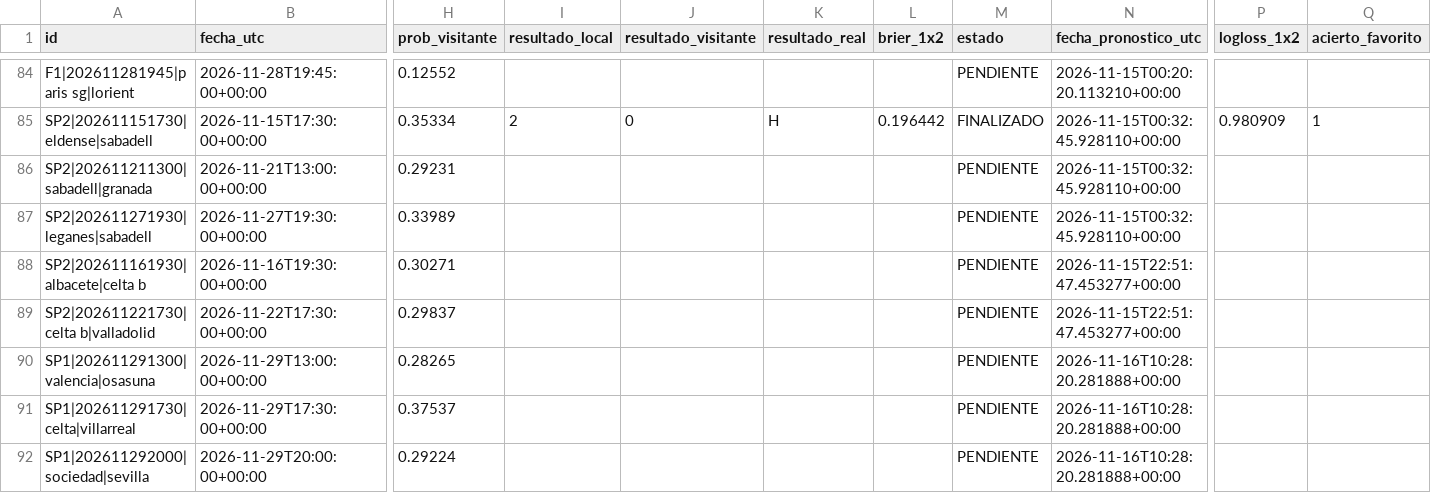
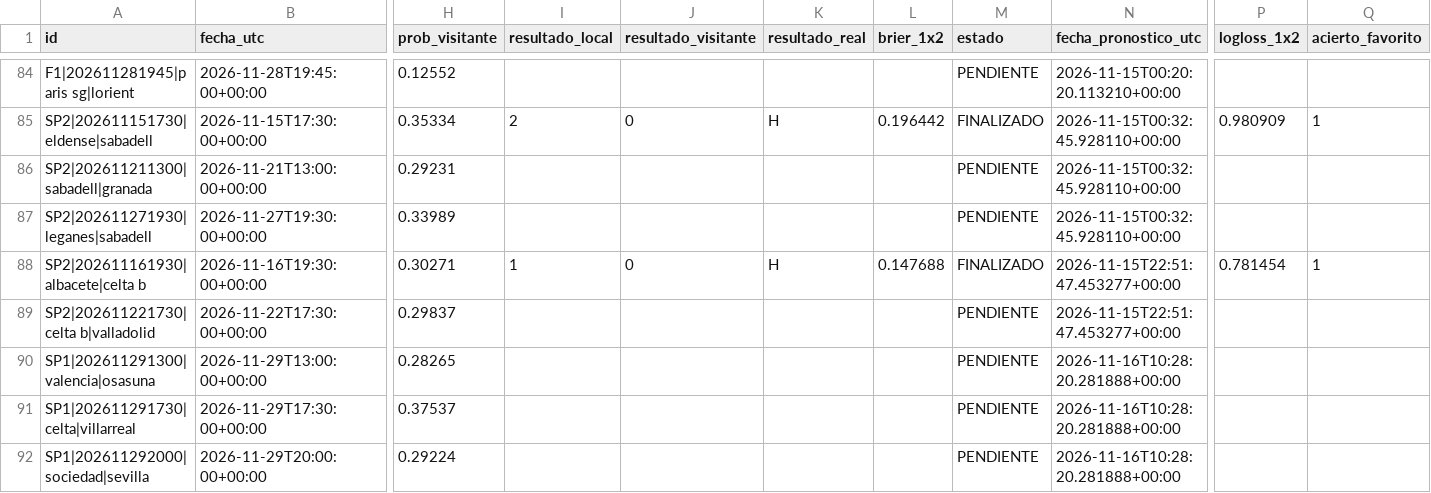
Before and after one commit to rasekes86/football-ai-lab, a CSV file: output/seguimiento.csv, drawn as a sheet; only a part is shown, gaps mark what is left out; the diff names each change by its address in the sheet, - before the commit and + after, or states it on an @@ line.

```diff
--- a/output/seguimiento.csv
+++ b/output/seguimiento.csv
-I88 (resultado_local): (empty)
+I88 (resultado_local): 1
-J88 (resultado_visitante): (empty)
+J88 (resultado_visitante): 0
-K88 (resultado_real): (empty)
+K88 (resultado_real): H
-L88 (brier_1x2): (empty)
+L88 (brier_1x2): 0.147688
-M88 (estado): PENDIENTE
+M88 (estado): FINALIZADO
-P88 (logloss_1x2): (empty)
+P88 (logloss_1x2): 0.781454
-Q88 (acierto_favorito): (empty)
+Q88 (acierto_favorito): 1
```
Also changed, not shown: output/backtest.csv, output/mercados.csv, 30 other files.
